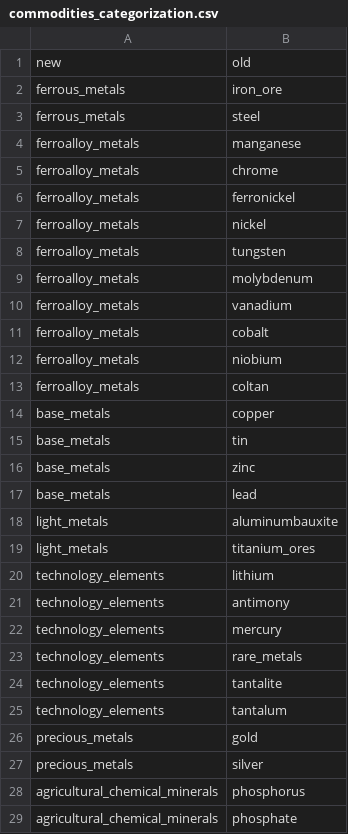
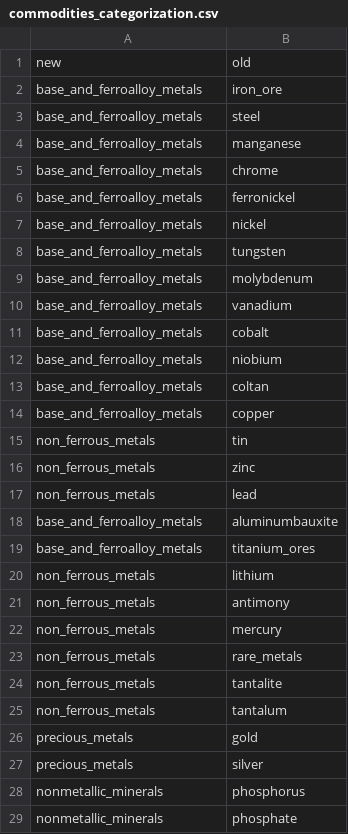
Before and after one commit to maraweiss/mining-conflicts, a CSV file: substitutes/commodities_categorization.csv, drawn as a sheet; only a part is shown; the diff covers the shown part only.

Commit message:
new categorization of commodities to get bigger groups of 20+ observations each

```diff
--- a/substitutes/commodities_categorization.csv
+++ b/substitutes/commodities_categorization.csv
@@ -1,29 +1,29 @@
 new;old
-ferrous_metals;iron_ore
-ferrous_metals;steel
-ferroalloy_metals;manganese
-ferroalloy_metals;chrome
-ferroalloy_metals;ferronickel
-ferroalloy_metals;nickel
-ferroalloy_metals;tungsten
-ferroalloy_metals;molybdenum
-ferroalloy_metals;vanadium
-ferroalloy_metals;cobalt
-ferroalloy_metals;niobium
-ferroalloy_metals;coltan
-base_metals;copper
-base_metals;tin
-base_metals;zinc
-base_metals;lead
-light_metals;aluminumbauxite
-light_metals;titanium_ores
-technology_elements;lithium
-technology_elements;antimony
-technology_elements;mercury
-technology_elements;rare_metals
-technology_elements;tantalite
-technology_elements;tantalum
+base_and_ferroalloy_metals;iron_ore
+base_and_ferroalloy_metals;steel
+base_and_ferroalloy_metals;manganese
+base_and_ferroalloy_metals;chrome
+base_and_ferroalloy_metals;ferronickel
+base_and_ferroalloy_metals;nickel
+base_and_ferroalloy_metals;tungsten
+base_and_ferroalloy_metals;molybdenum
+base_and_ferroalloy_metals;vanadium
+base_and_ferroalloy_metals;cobalt
+base_and_ferroalloy_metals;niobium
+base_and_ferroalloy_metals;coltan
+base_and_ferroalloy_metals;copper
+non_ferrous_metals;tin
+non_ferrous_metals;zinc
+non_ferrous_metals;lead
+base_and_ferroalloy_metals;aluminumbauxite
+base_and_ferroalloy_metals;titanium_ores
+non_ferrous_metals;lithium
+non_ferrous_metals;antimony
+non_ferrous_metals;mercury
+non_ferrous_metals;rare_metals
+non_ferrous_metals;tantalite
+non_ferrous_metals;tantalum
 precious_metals;gold
 precious_metals;silver
-agricultural_chemical_minerals;phosphorus
-agricultural_chemical_minerals;phosphate
+nonmetallic_minerals;phosphorus
+nonmetallic_minerals;phosphate
```
Also changed, not shown: 13 edited cells elsewhere in this file.
